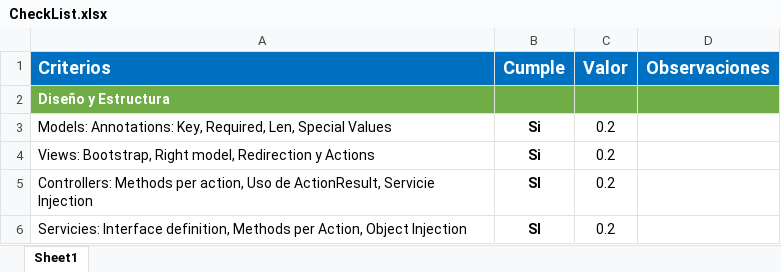
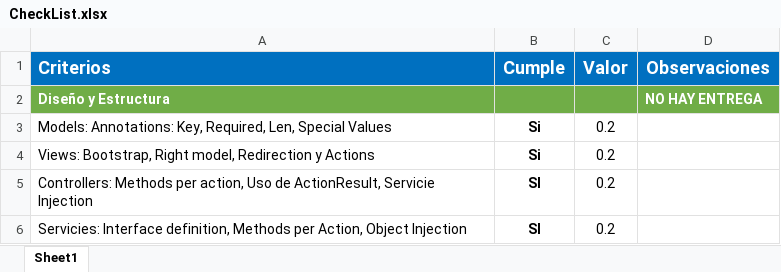
Before and after one commit to Jucer74/WebDevelopment, an Excel workbook: Exams/Exam-02/Exam-02-2/CheckList.xlsx, sheet Sheet1, drawn as a sheet; only a part is shown; values as stored, in another font and other column widths than the file's, no borders; conditional formats not drawn; the diff names each change by its address in the sheet, - before the commit and + after, or states it on an @@ line.

Commit message:
Update CheckList.xlsx

```diff
--- a/Exams/Exam-02/Exam-02-2/CheckList.xlsx (sheet Sheet1)
+++ b/Exams/Exam-02/Exam-02-2/CheckList.xlsx (sheet Sheet1)
-D2 (Observaciones): (empty)
+D2 (Observaciones): NO HAY ENTREGA
```
